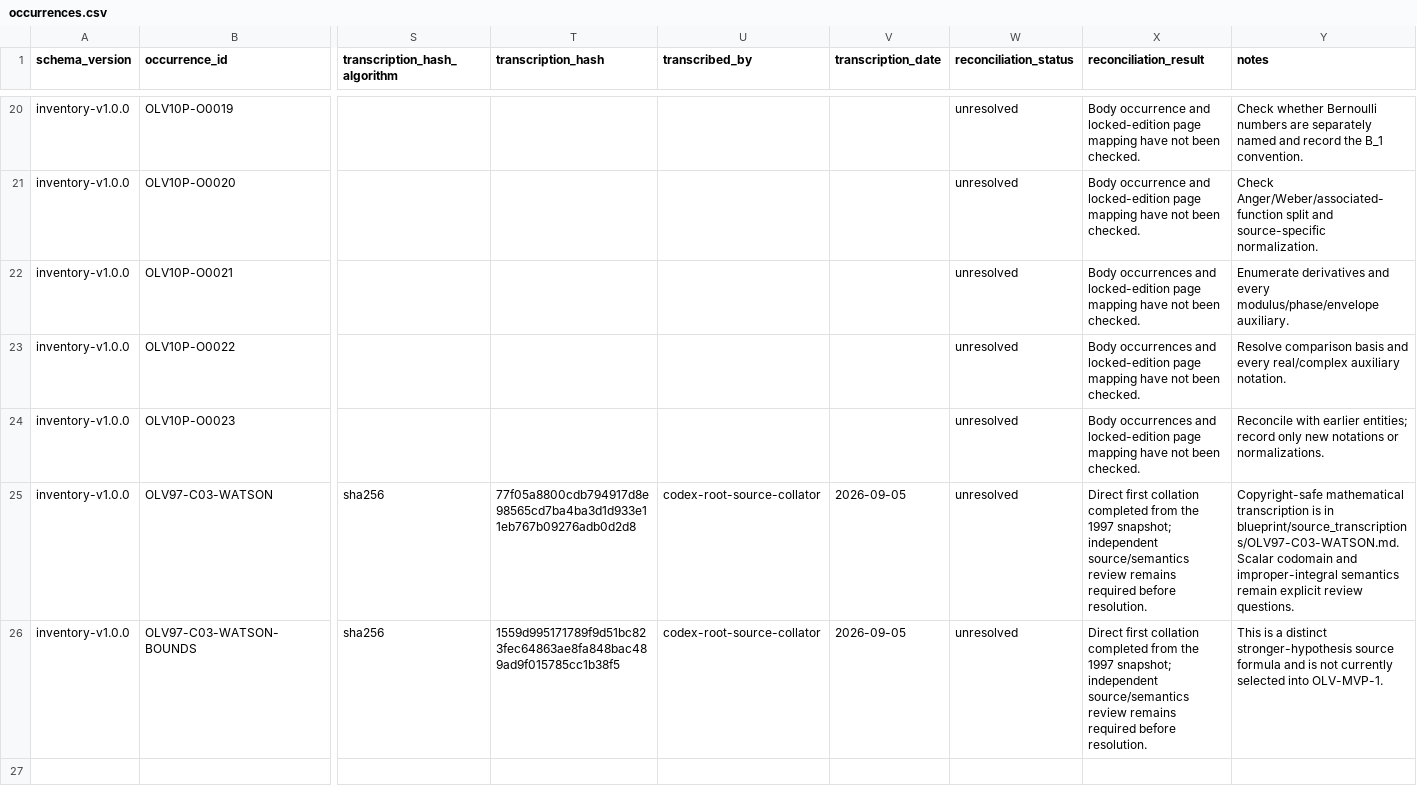
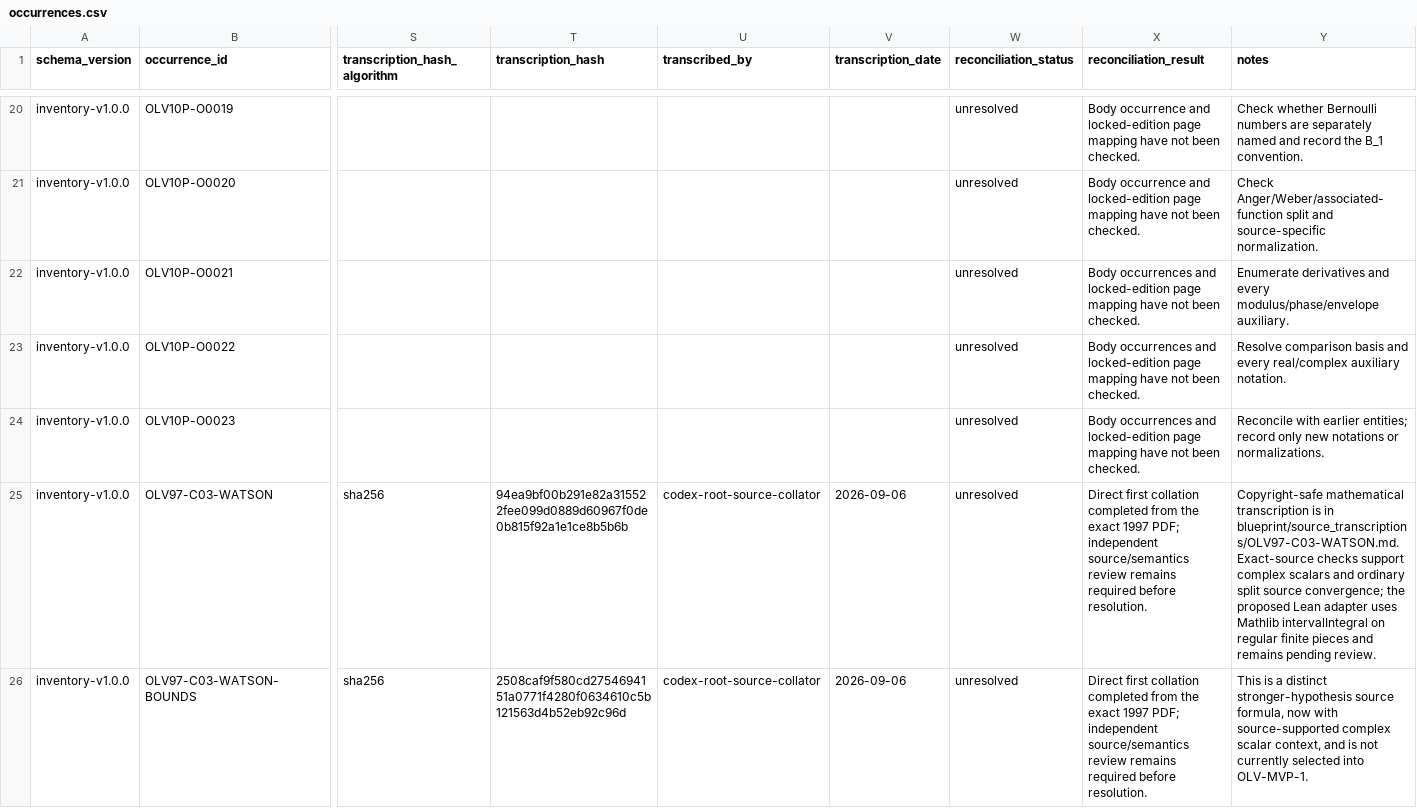
Before and after one commit to jaumededios/LMLF, a CSV file: blueprint/inventory/occurrences.csv, drawn as a sheet; only a part is shown, gaps mark what is left out; the diff covers the shown part only; the diff names each change by its address in the sheet, - before the commit and + after, or states it on an @@ line.

```diff
--- a/blueprint/inventory/occurrences.csv
+++ b/blueprint/inventory/occurrences.csv
-T25 (transcription_hash): 77f05a8800cdb794917d8e98565cd7ba4ba3d1d933e11eb767b09276adb0d2d8
+T25 (transcription_hash): 94ea9bf00b291e82a315522fee099d0889d60967f0de0b815f92a1e1ce8b5b6b
-V25:V26 (transcription_date): 2026-09-05
+V25:V26 (transcription_date): 2026-09-06
-X25:X26 (reconciliation_result): …from the 1997 snapshot; independent source/semantics…
+X25:X26 (reconciliation_result): …from the exact 1997 PDF; independent source/semantics…
-Y25 (notes): …in blueprint/source_transcriptions/OLV97-C03-WATSON.md. Scalar codomain and improper-integral semantics remain explicit review questions.
+Y25 (notes): …in blueprint/source_transcriptions/OLV97-C03-WATSON.md. Exact-source checks support complex scalars and ordinary split source convergence; the proposed Lean adapter uses Mathlib intervalIntegral on regular finite pieces and remains pending review.
-T26 (transcription_hash): 1559d995171789f9d51bc823fec64863ae8fa848bac489ad9f015785cc1b38f5
+T26 (transcription_hash): 2508caf9f580cd2754694151a0771f4280f0634610c5b121563d4b52eb92c96d
-Y26 (notes): …stronger-hypothesis source formula and is…
+Y26 (notes): …stronger-hypothesis source formula, now with source-supported complex scalar context, and is…
```
Also changed, not shown: 4 added rows elsewhere in this file, blueprint/inventory/cards.csv, blueprint/inventory/entity_evidence.csv, 34 other files.
